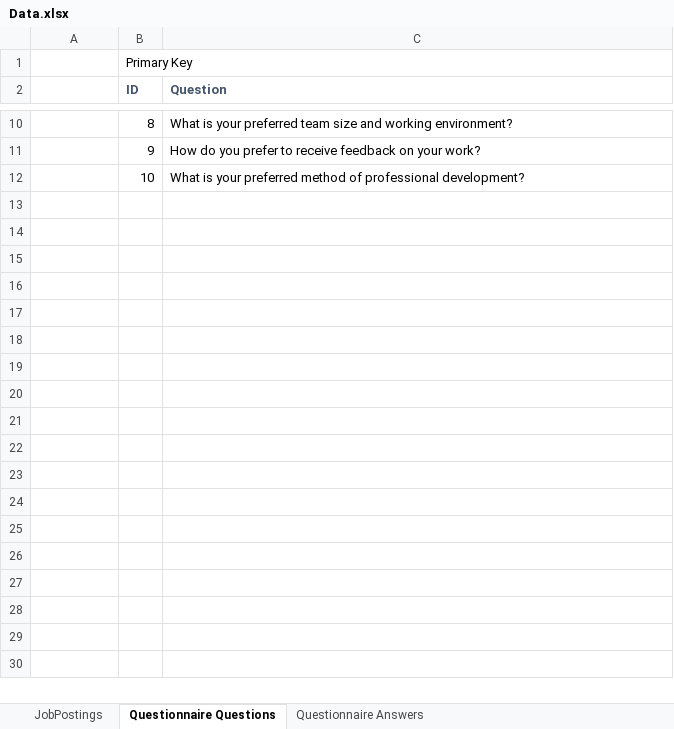
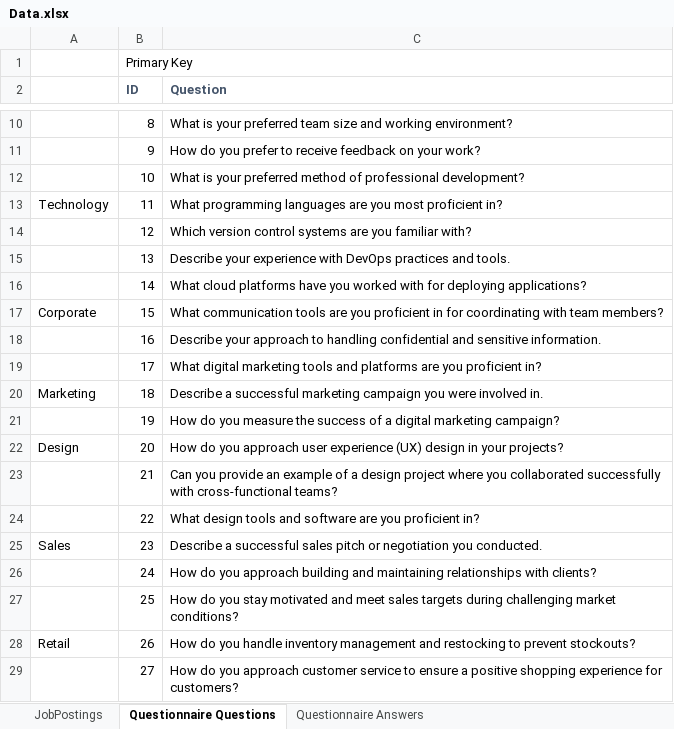
Before and after one commit to hp-edu/CareerWeb, an Excel workbook: Data.xlsx, sheet Questionnaire Questions, drawn as a sheet; only a part is shown, gaps mark what is left out; values as stored, in another font and other column widths than the file's, no borders; the diff names each change by its address in the sheet, - before the commit and + after, or states it on an @@ line.

```diff
--- a/Data.xlsx (sheet Questionnaire Questions)
+++ b/Data.xlsx (sheet Questionnaire Questions)
+row 13: Technology | 11 | What programming languages are you most proficient in?
+row 14:  | 12 | Which version control systems are you familiar with?
+row 15:  | 13 | Describe your experience with DevOps practices and tools.
+row 16:  | 14 | What cloud platforms have you worked with for deploying applications?
+row 17: Corporate | 15 | What communication tools are you proficient in for coordinating with team members?
+row 18:  | 16 | Describe your approach to handling confidential and sensitive information.
+row 19:  | 17 | What digital marketing tools and platforms are you proficient in?
+row 20: Marketing | 18 | Describe a successful marketing campaign you were involved in.
+row 21:  | 19 | How do you measure the success of a digital marketing campaign?
+row 22: Design | 20 | How do you approach user experience (UX) design in your projects?
+row 23:  | 21 | Can you provide an example of a design project where you collaborated successfully with cross-functional teams?
+row 24:  | 22 | What design tools and software are you proficient in?
+row 25: Sales | 23 | Describe a successful sales pitch or negotiation you conducted.
+row 26:  | 24 | How do you approach building and maintaining relationships with clients?
+row 27:  | 25 | How do you stay motivated and meet sales targets during challenging market conditions?
+row 28: Retail | 26 | How do you handle inventory management and restocking to prevent stockouts?
+row 29:  | 27 | How do you approach customer service to ensure a positive shopping experience for customers?
```
Also changed, not shown: sheet Questionnaire Answers, 1 other file.
